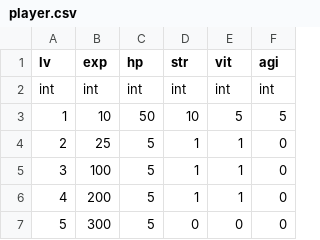
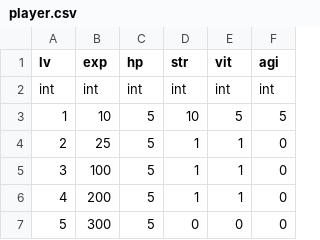
Before and after one commit to syun77/TournRPG, a CSV file: assets/data/csv/player.csv, drawn as a sheet; only a part is shown.

```diff
--- a/assets/data/csv/player.csv
+++ b/assets/data/csv/player.csv
@@ -2,3 +2,3 @@ lv,exp,hp,str,vit,agi
 int,int,int,int,int,int
-1,10,50,10,5,5
+1,10,5,10,5,5
 2,25,5,1,1,0
```
Also changed, not shown: 5 other files.
